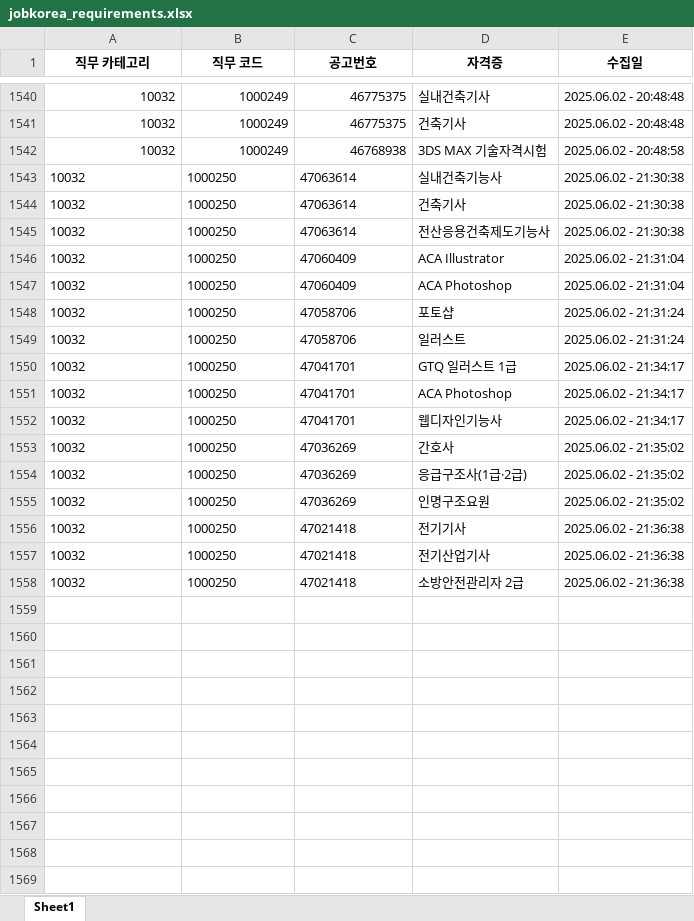
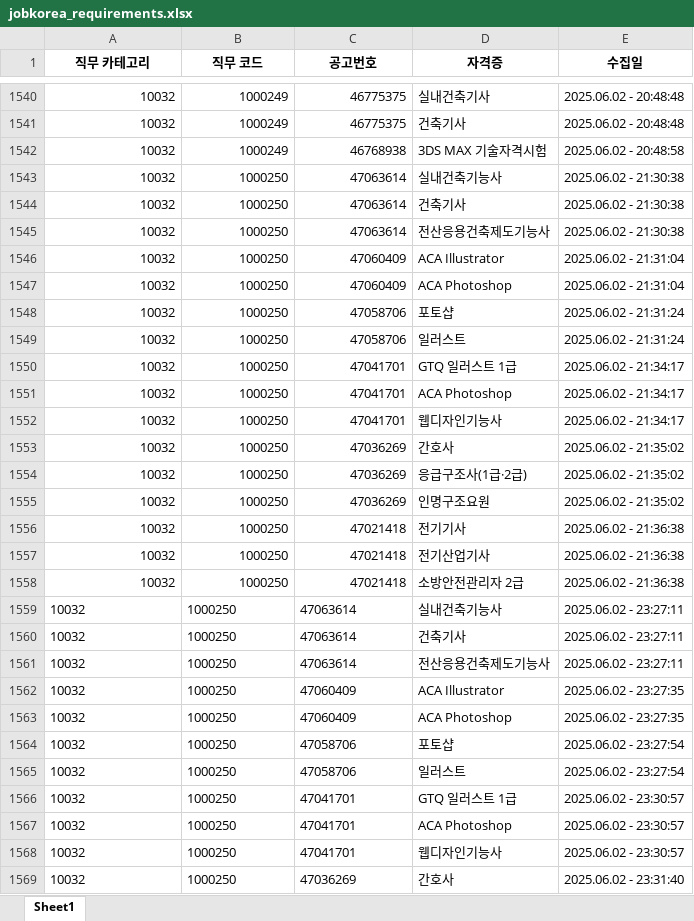
Before and after one commit to yunzivv/project_crawling_25_05, an Excel workbook: jobkorea_requirements.xlsx, sheet Sheet1, drawn as a sheet; only a part is shown, gaps mark what is left out; values as stored, in another font and other column widths than the file's, no borders; the diff covers the shown part only; the diff names each change by its address in the sheet, - before the commit and + after, or states it on an @@ line.

```diff
--- a/jobkorea_requirements.xlsx (sheet Sheet1)
+++ b/jobkorea_requirements.xlsx (sheet Sheet1)
-A1543:C1558 alignment: left
+A1543:C1558 alignment: right
+row 1559: 10032 | 1000250 | 47063614 | 실내건축기능사 | 2025.06.02 - 23:27:11
+row 1560: 10032 | 1000250 | 47063614 | 건축기사 | 2025.06.02 - 23:27:11
+row 1561: 10032 | 1000250 | 47063614 | 전산응용건축제도기능사 | 2025.06.02 - 23:27:11
+row 1562: 10032 | 1000250 | 47060409 | ACA Illustrator | 2025.06.02 - 23:27:35
+row 1563: 10032 | 1000250 | 47060409 | ACA Photoshop | 2025.06.02 - 23:27:35
+row 1564: 10032 | 1000250 | 47058706 | 포토샵 | 2025.06.02 - 23:27:54
+row 1565: 10032 | 1000250 | 47058706 | 일러스트 | 2025.06.02 - 23:27:54
+row 1566: 10032 | 1000250 | 47041701 | GTQ 일러스트 1급 | 2025.06.02 - 23:30:57
+row 1567: 10032 | 1000250 | 47041701 | ACA Photoshop | 2025.06.02 - 23:30:57
+row 1568: 10032 | 1000250 | 47041701 | 웹디자인기능사 | 2025.06.02 - 23:30:57
+row 1569: 10032 | 1000250 | 47036269 | 간호사 | 2025.06.02 - 23:31:40
```
Also changed, not shown: 5 added rows elsewhere in this sheet, 1 other file.
